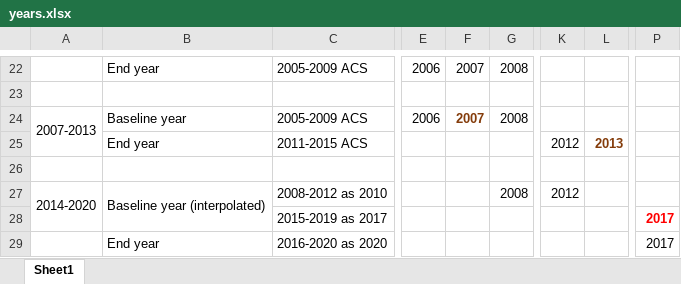
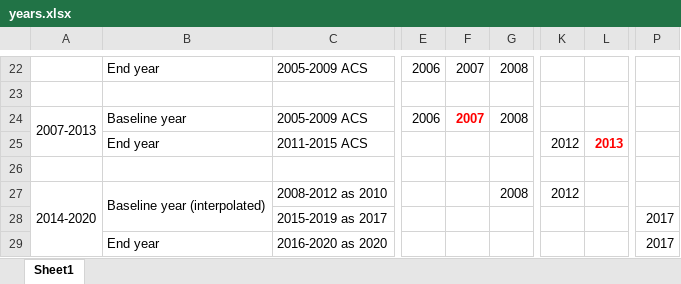
Before and after one commit to ihzhang/Municipal-Boundary-Changes, an Excel workbook: data/years.xlsx, sheet Sheet1, drawn as a sheet; only a part is shown, gaps mark what is left out; values as stored, in another font and other column widths than the file's, no borders; the diff names each change by its address in the sheet, - before the commit and + after, or states it on an @@ line.

```diff
--- a/data/years.xlsx (sheet Sheet1)
+++ b/data/years.xlsx (sheet Sheet1)
-F24 text colour: #843C0B
+F24 text colour: #FF0000
-L25 text colour: #843C0B
+L25 text colour: #FF0000
-A27:A28 merged
+A27:A29 merged
@@ P28 bold: on → off, text colour: #FF0000 → black @@
```
Also changed, not shown: 28 other files.
